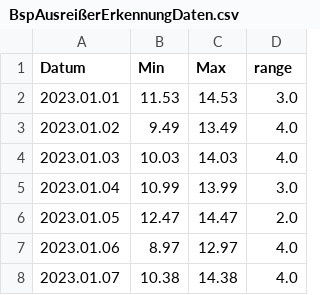
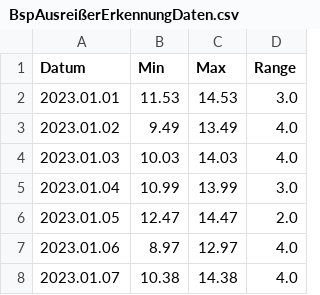
Before and after one commit to Leozo004/KI-Kurs, a CSV file: BspAusreißerErkennungDaten.csv, drawn as a sheet; only a part is shown.

Commit message:
04_Anomilie-erkennung Codeergenung funzt jetzt

```diff
--- a/BspAusreißerErkennungDaten.csv
+++ b/BspAusreißerErkennungDaten.csv
@@ -1,2 +1,2 @@
-Datum,Min,Max,range
+Datum,Min,Max,Range
 2023.01.01,11.53,14.53,3.0
```
Also changed, not shown: 8 other files.
